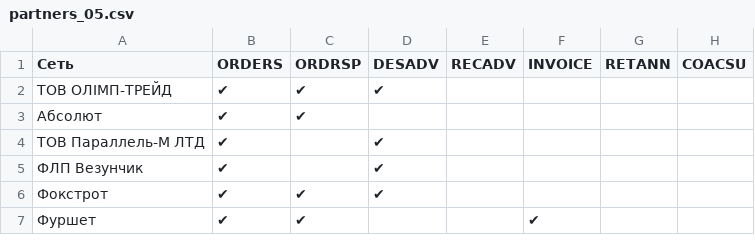
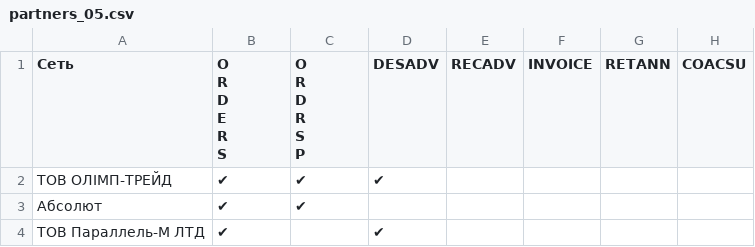
Before and after one commit to EDI-N/Docs, a CSV file: docs/source/general/tables/partners_05.csv, drawn as a sheet; only a part is shown; the shorter side is filled out with more unchanged rows; ↵ is a line break in a cell; the diff names each change by its address in the sheet, - before the commit and + after, or states it on an @@ line.

Commit message:
Update partners_05.csv

```diff
--- a/docs/source/general/tables/partners_05.csv
+++ b/docs/source/general/tables/partners_05.csv
-B1: ORDERS
+B1: O ↵ R ↵ D ↵ E ↵ R ↵ S
-C1: ORDRSP
+C1: O ↵ R ↵ D ↵ R ↵ S ↵ P
```
